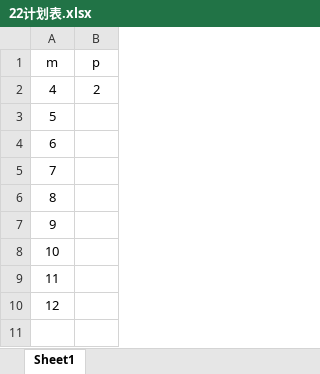
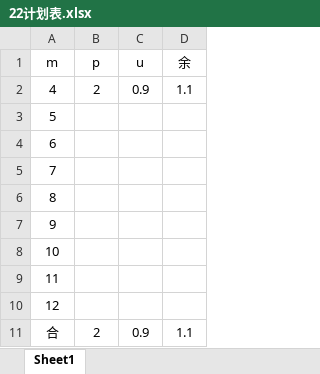
Before and after one commit to Vixcity/knowledge-base, an Excel workbook: 22计划表.xlsx, sheet Sheet1, drawn as a sheet; values as stored, in another font and other column widths than the file's, no borders; the diff names each change by its address in the sheet, - before the commit and + after, or states it on an @@ line.

```diff
--- a/22计划表.xlsx (sheet Sheet1)
+++ b/22计划表.xlsx (sheet Sheet1)
+column C (u), row 2: 0.9
+column D (余), row 2: 1.1
+row 11: 合 | 2 | 0.9 | 1.1
```
Also changed, not shown: 12 other files.
